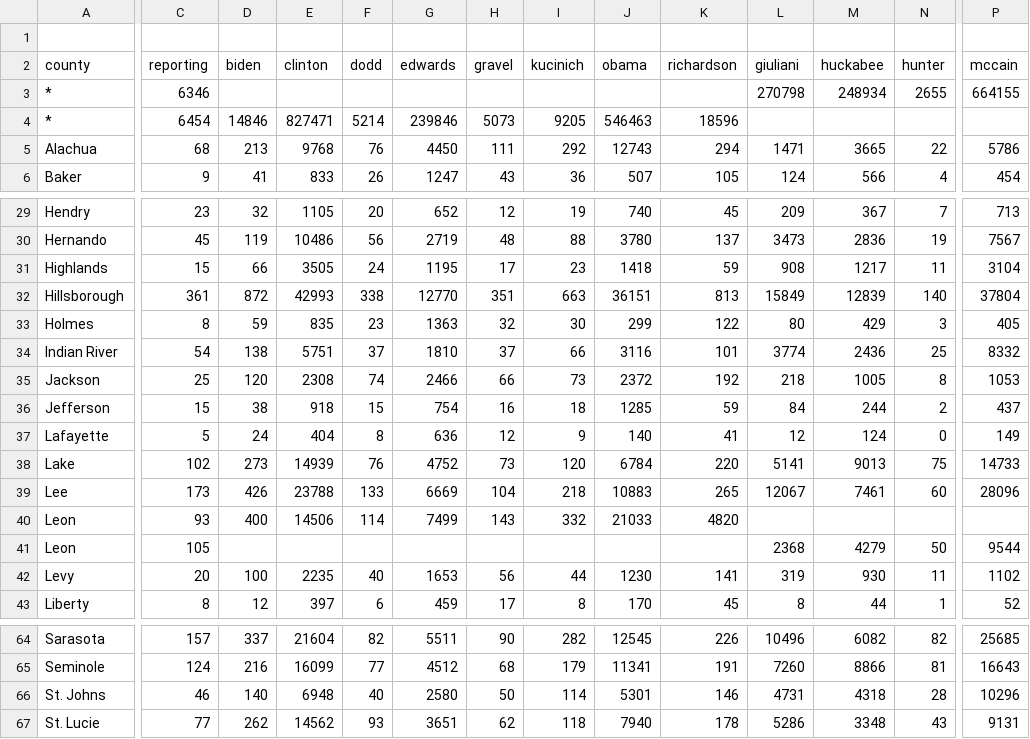
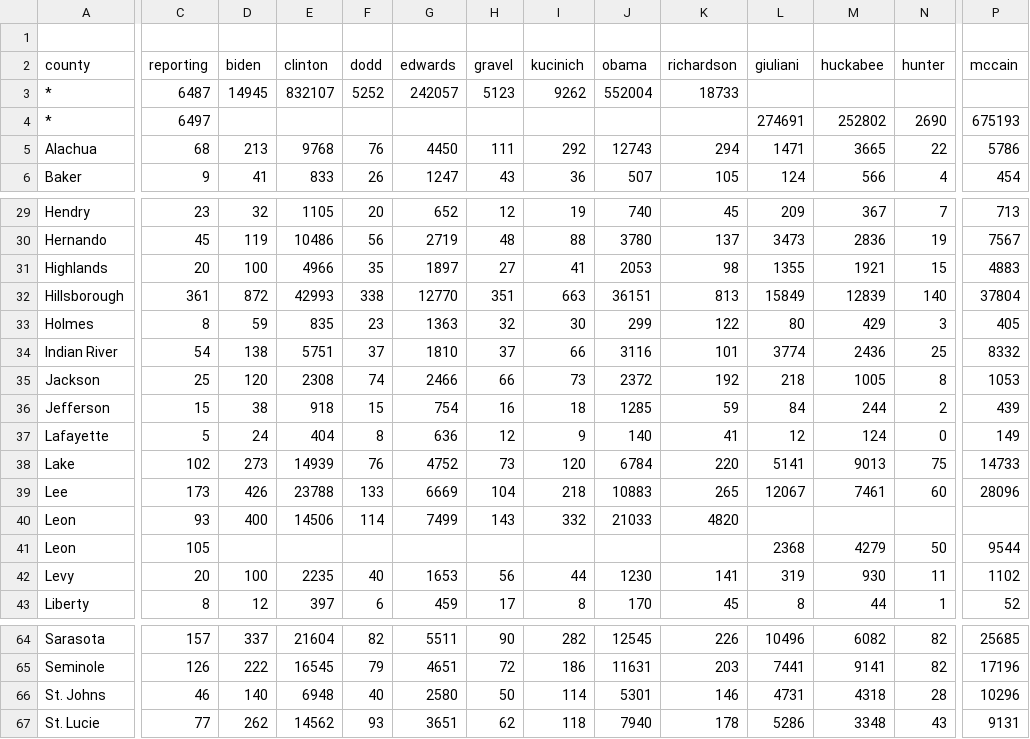
Before and after one commit to googlearchive/js-v2-samples, a CSV file: elections/2008/primary/states/fl/fl_text_output_for_mapping.csv, drawn as a sheet; only a part is shown, gaps mark what is left out; removed rows and columns are numbered as before the commit, all else as after; rows hold the shown columns only; the diff covers the shown part only; the diff names each change by its address in the sheet, - before the commit and + after, or states it on an @@ line.

```diff
--- a/elections/2008/primary/states/fl/fl_text_output_for_mapping.csv
+++ b/elections/2008/primary/states/fl/fl_text_output_for_mapping.csv
-row 3: * | 6346 |  |  |  |  |  |  |  |  | 270798 | 248934 | 2655 | 664155
-C3 (reporting): 6454
+C3 (reporting): 6487
-D3 (biden): 14846
+D3 (biden): 14945
-E3 (clinton): 827471
+E3 (clinton): 832107
-F3 (dodd): 5214
+F3 (dodd): 5252
-G3 (edwards): 239846
+G3 (edwards): 242057
-H3 (gravel): 5073
+H3 (gravel): 5123
-I3 (kucinich): 9205
+I3 (kucinich): 9262
-J3 (obama): 546463
+J3 (obama): 552004
-K3 (richardson): 18596
+K3 (richardson): 18733
+row 4: * | 6497 |  |  |  |  |  |  |  |  | 274691 | 252802 | 2690 | 675193
-C31 (reporting): 15
+C31 (reporting): 20
-D31 (biden): 66
+D31 (biden): 100
-E31 (clinton): 3505
+E31 (clinton): 4966
-F31 (dodd): 24
+F31 (dodd): 35
-G31 (edwards): 1195
+G31 (edwards): 1897
-H31 (gravel): 17
+H31 (gravel): 27
-I31 (kucinich): 23
+I31 (kucinich): 41
-J31 (obama): 1418
+J31 (obama): 2053
-K31 (richardson): 59
+K31 (richardson): 98
-L31 (giuliani): 908
+L31 (giuliani): 1355
-M31 (huckabee): 1217
+M31 (huckabee): 1921
-N31 (hunter): 11
+N31 (hunter): 15
-P31 (mccain): 3104
+P31 (mccain): 4883
-P36 (mccain): 437
+P36 (mccain): 439
-C65 (reporting): 124
+C65 (reporting): 126
-D65 (biden): 216
+D65 (biden): 222
-E65 (clinton): 16099
+E65 (clinton): 16545
-F65 (dodd): 77
+F65 (dodd): 79
-G65 (edwards): 4512
+G65 (edwards): 4651
-H65 (gravel): 68
+H65 (gravel): 72
-I65 (kucinich): 179
+I65 (kucinich): 186
-J65 (obama): 11341
+J65 (obama): 11631
-K65 (richardson): 191
+K65 (richardson): 203
-L65 (giuliani): 7260
+L65 (giuliani): 7441
-M65 (huckabee): 8866
+M65 (huckabee): 9141
-N65 (hunter): 81
+N65 (hunter): 82
-P65 (mccain): 16643
+P65 (mccain): 17196
```
Also changed, not shown: 1 added row, 1 removed row and 53 edited cells elsewhere in this file, 2 other files.
